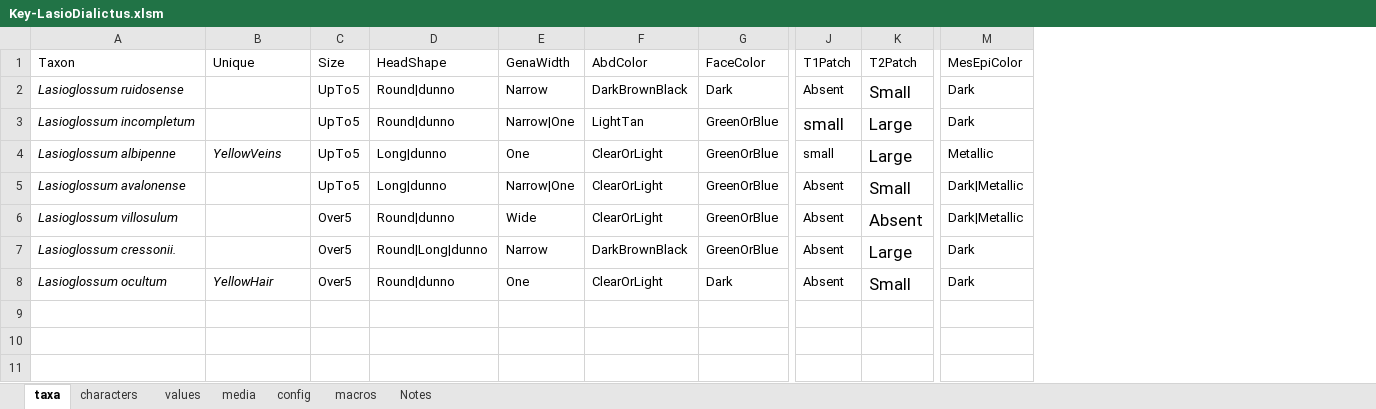
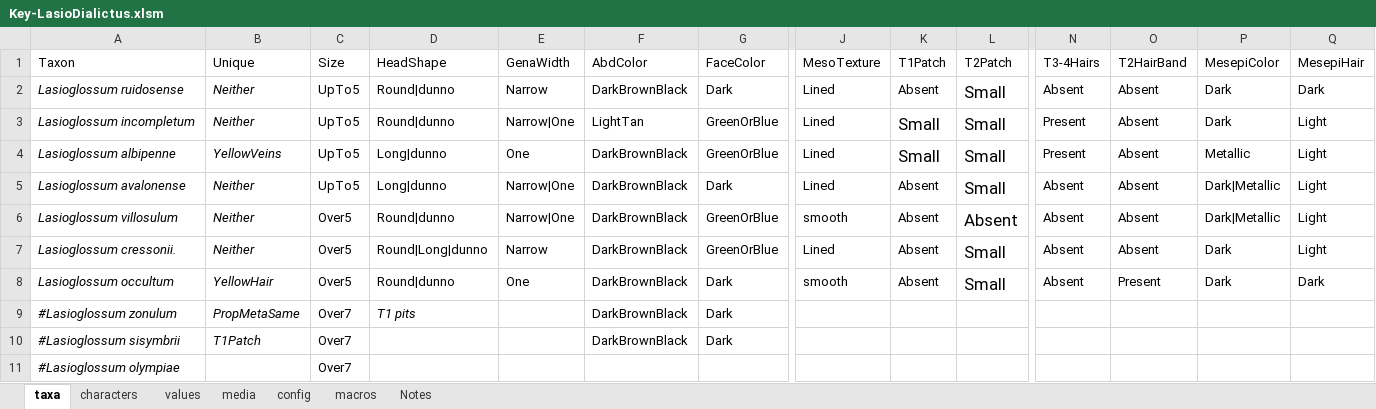
Before and after one commit to Leptinotarsa/NewEmpty, an Excel workbook: identikit/kb/LasioDialictus/Key-LasioDialictus.xlsm, sheet taxa, drawn as a sheet; only a part is shown, gaps mark what is left out; values as stored, in another font and other column widths than the file's, no borders; addresses are those after the commit; rows hold the shown columns only; the diff names each change by its address in the sheet, - before the commit and + after, or states it on an @@ line.

```diff
--- a/identikit/kb/LasioDialictus/Key-LasioDialictus.xlsm (sheet taxa)
+++ b/identikit/kb/LasioDialictus/Key-LasioDialictus.xlsm (sheet taxa)
+column J (MesoTexture), rows 2-8: Lined | Lined | Lined | Lined | smooth | Lined | smooth
+column N (T3-4Hairs), rows 2-8: Absent | Present | Present | Absent | Absent | Absent | Absent
+column O (T2HairBand), rows 2-8: Absent | Absent | Absent | Absent | Absent | Absent | Present
+column Q (MesepiHair), rows 2-8: Dark | Light | Light | Light | Light | Light | Dark
-P1: MesEpiColor
+P1: MesepiColor
-B2:B3 (Unique): (empty)
+B2:B3 (Unique): Neither
-K3:K4 (T1Patch): small
+K3:K4 (T1Patch): Small
-L3:L4 (T2Patch): Large
+L3:L4 (T2Patch): Small
-F4:F6 (AbdColor): ClearOrLight
+F4:F6 (AbdColor): DarkBrownBlack
@@ K4 text size: larger @@
-B5:B7 (Unique): (empty)
+B5:B7 (Unique): Neither
-G5 (FaceColor): GreenOrBlue
+G5 (FaceColor): Dark
-E6 (GenaWidth): Wide
+E6 (GenaWidth): Narrow|One
-L7 (T2Patch): Large
+L7 (T2Patch): Small
-A8 (Taxon): Lasioglossum ocultum
+A8 (Taxon): Lasioglossum occultum
-F8 (AbdColor): ClearOrLight
+F8 (AbdColor): DarkBrownBlack
+row 9: #Lasioglossum zonulum | PropMetaSame | Over7 | T1 pits |  | DarkBrownBlack | Dark
+row 10: #Lasioglossum sisymbrii | T1Patch | Over7 |  |  | DarkBrownBlack | Dark
+row 11: #Lasioglossum olympiae |  | Over7
```
Also changed, not shown: sheet media, sheet values, sheet characters, charts or pictures, 6 other files.
